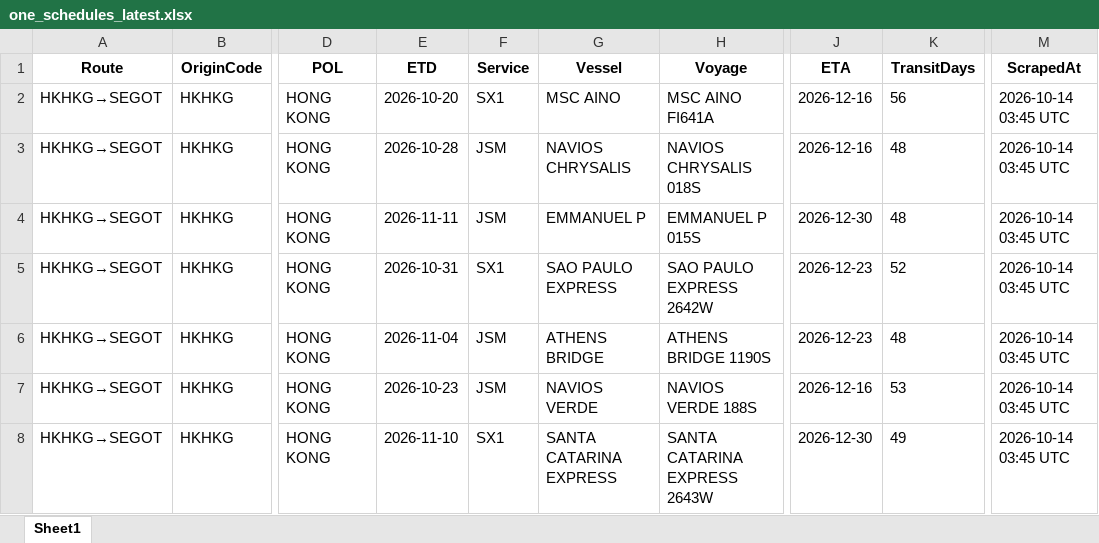
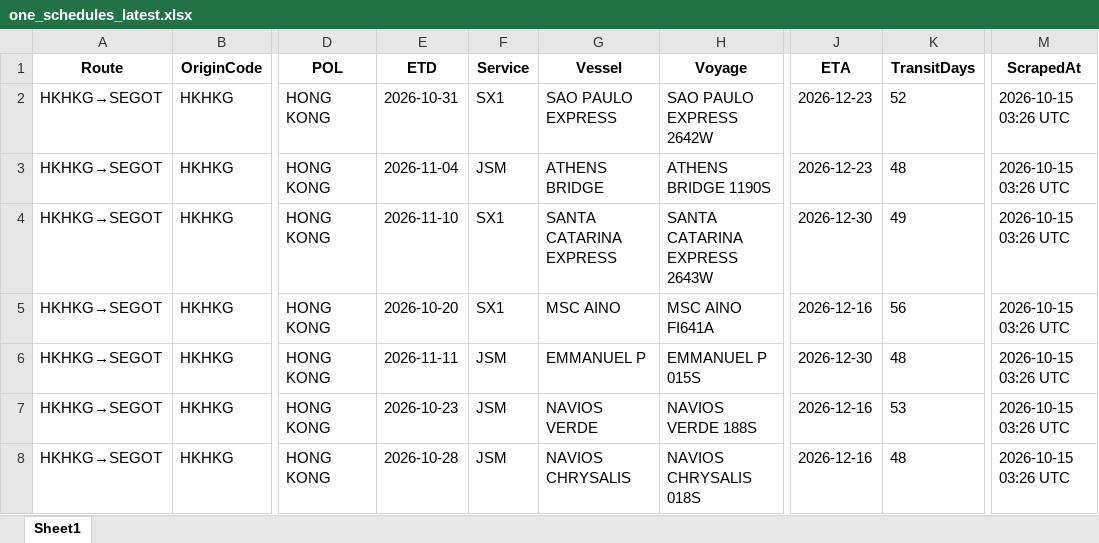
Before and after one commit to ply93/esl-schedule-fetcher, an Excel workbook: output/one_schedules_latest.xlsx, sheet Sheet1, drawn as a sheet; only a part is shown, gaps mark what is left out; values as stored, in another font and other column widths than the file's, no borders; the diff covers the shown part only; the diff names each change by its address in the sheet, - before the commit and + after, or states it on an @@ line.

```diff
--- a/output/one_schedules_latest.xlsx (sheet Sheet1)
+++ b/output/one_schedules_latest.xlsx (sheet Sheet1)
-E2 (ETD): 2026-10-20
+E2 (ETD): 2026-10-31
-G2 (Vessel): MSC AINO
+G2 (Vessel): SAO PAULO EXPRESS
-H2 (Voyage): MSC AINO FI641A
+H2 (Voyage): SAO PAULO EXPRESS 2642W
-J2:J3 (ETA): 2026-12-16
+J2:J3 (ETA): 2026-12-23
-K2 (TransitDays): 56
+K2 (TransitDays): 52
-M2:M8 (ScrapedAt): 2026-10-14 03:45 UTC
+M2:M8 (ScrapedAt): 2026-10-15 03:26 UTC
-E3 (ETD): 2026-10-28
+E3 (ETD): 2026-11-04
-G3 (Vessel): NAVIOS CHRYSALIS
+G3 (Vessel): ATHENS BRIDGE
-H3 (Voyage): NAVIOS CHRYSALIS 018S
+H3 (Voyage): ATHENS BRIDGE 1190S
-E4 (ETD): 2026-11-11
+E4 (ETD): 2026-11-10
-F4 (Service): JSM
+F4 (Service): SX1
-G4 (Vessel): EMMANUEL P
+G4 (Vessel): SANTA CATARINA EXPRESS
-H4 (Voyage): EMMANUEL P 015S
+H4 (Voyage): SANTA CATARINA EXPRESS 2643W
-K4 (TransitDays): 48
+K4 (TransitDays): 49
-E5 (ETD): 2026-10-31
+E5 (ETD): 2026-10-20
-G5 (Vessel): SAO PAULO EXPRESS
+G5 (Vessel): MSC AINO
-H5 (Voyage): SAO PAULO EXPRESS 2642W
+H5 (Voyage): MSC AINO FI641A
-J5 (ETA): 2026-12-23
+J5 (ETA): 2026-12-16
-K5 (TransitDays): 52
+K5 (TransitDays): 56
-E6 (ETD): 2026-11-04
+E6 (ETD): 2026-11-11
-G6 (Vessel): ATHENS BRIDGE
+G6 (Vessel): EMMANUEL P
-H6 (Voyage): ATHENS BRIDGE 1190S
+H6 (Voyage): EMMANUEL P 015S
-J6 (ETA): 2026-12-23
+J6 (ETA): 2026-12-30
-E8 (ETD): 2026-11-10
+E8 (ETD): 2026-10-28
-F8 (Service): SX1
+F8 (Service): JSM
-G8 (Vessel): SANTA CATARINA EXPRESS
+G8 (Vessel): NAVIOS CHRYSALIS
-H8 (Voyage): SANTA CATARINA EXPRESS 2643W
+H8 (Voyage): NAVIOS CHRYSALIS 018S
-J8 (ETA): 2026-12-30
+J8 (ETA): 2026-12-16
-K8 (TransitDays): 49
+K8 (TransitDays): 48
```
Also changed, not shown: 2 added rows, 3 removed rows and 171 edited cells elsewhere in this sheet, output/esl_schedules_latest.xlsx, 2 other files.
